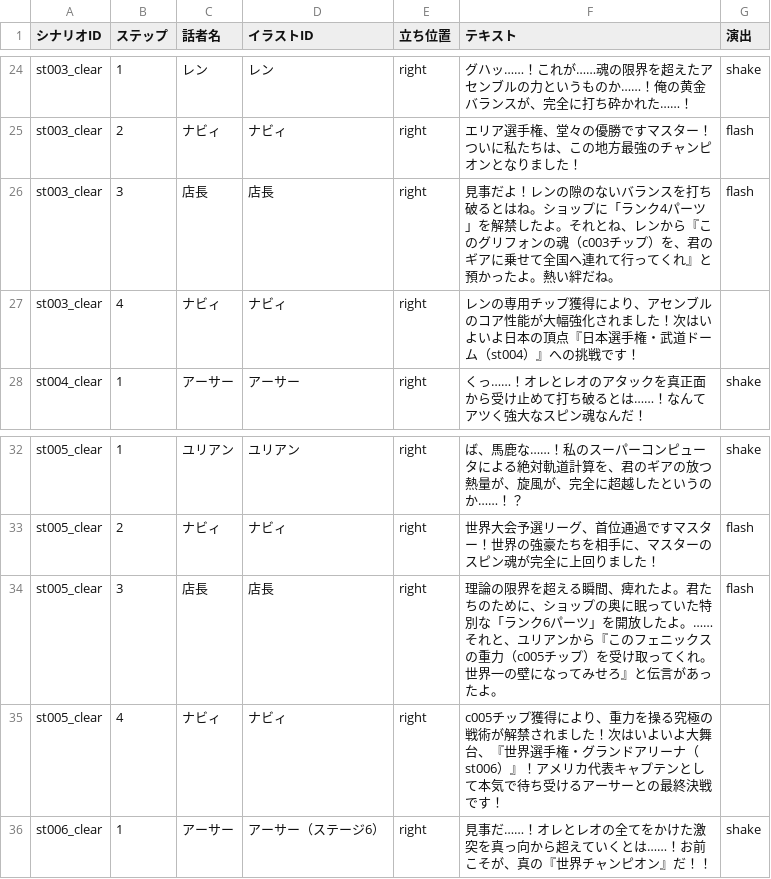
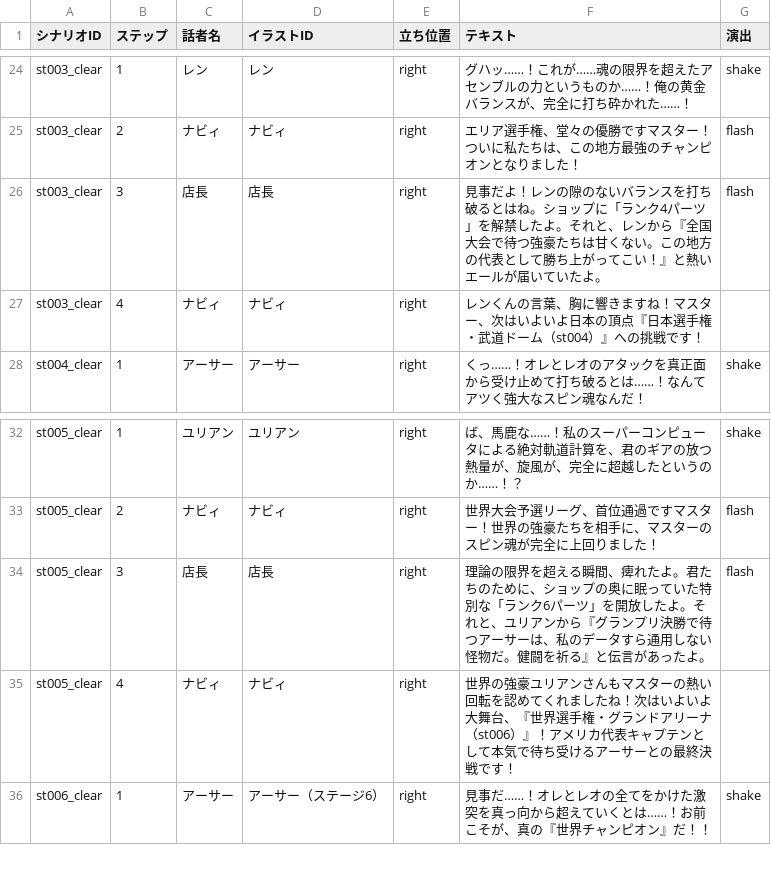
Before and after one commit to k9w-code/Spinning-Crush, a CSV file: public/sheets/シナリオマスタ.csv, drawn as a sheet; only a part is shown, gaps mark what is left out.

```diff
--- a/public/sheets/シナリオマスタ.csv
+++ b/public/sheets/シナリオマスタ.csv
@@ -25,4 +25,4 @@
 "st003_clear","2","ナビィ","ナビィ","right","エリア選手権、堂々の優勝ですマスター！ついに私たちは、この地方最強のチャンピオンとなりました！","flash"
-"st003_clear","3","店長","店長","right","見事だよ！レンの隙のないバランスを打ち破るとはね。ショップに「ランク4パーツ」を解禁したよ。それとね、レンから『このグリフォンの魂（c003チップ）を、君のギアに乗せて全国へ連れて行ってくれ』と預かったよ。熱い絆だね。","flash"
-"st003_clear","4","ナビィ","ナビィ","right","レンの専用チップ獲得により、アセンブルのコア性能が大幅強化されました！次はいよいよ日本の頂点『日本選手権・武道ドーム（st004）』への挑戦です！",""
+"st003_clear","3","店長","店長","right","見事だよ！レンの隙のないバランスを打ち破るとはね。ショップに「ランク4パーツ」を解禁したよ。それと、レンから『全国大会で待つ強豪たちは甘くない。この地方の代表として勝ち上がってこい！』と熱いエールが届いていたよ。","flash"
+"st003_clear","4","ナビィ","ナビィ","right","レンくんの言葉、胸に響きますね！マスター、次はいよいよ日本の頂点『日本選手権・武道ドーム（st004）』への挑戦です！",""
 "st004_clear","1","アーサー","アーサー","right","くっ……！オレとレオのアタックを真正面から受け止めて打ち破るとは……！なんてアツく強大なスピン魂なんだ！","shake"
@@ -33,4 +33,4 @@
 "st005_clear","2","ナビィ","ナビィ","right","世界大会予選リーグ、首位通過ですマスター！世界の強豪たちを相手に、マスターのスピン魂が完全に上回りました！","flash"
-"st005_clear","3","店長","店長","right","理論の限界を超える瞬間、痺れたよ。君たちのために、ショップの奥に眠っていた特別な「ランク6パーツ」を開放したよ。……それと、ユリアンから『このフェニックスの重力（c005チップ）を受け取ってくれ。世界一の壁になってみせろ』と伝言があったよ。","flash"
-"st005_clear","4","ナビィ","ナビィ","right","c005チップ獲得により、重力を操る究極の戦術が解禁されました！次はいよいよ大舞台、『世界選手権・グランドアリーナ（st006）』！アメリカ代表キャプテンとして本気で待ち受けるアーサーとの最終決戦です！",""
+"st005_clear","3","店長","店長","right","理論の限界を超える瞬間、痺れたよ。君たちのために、ショップの奥に眠っていた特別な「ランク6パーツ」を開放したよ。それと、ユリアンから『グランプリ決勝で待つアーサーは、私のデータすら通用しない怪物だ。健闘を祈る』と伝言があったよ。","flash"
+"st005_clear","4","ナビィ","ナビィ","right","世界の強豪ユリアンさんもマスターの熱い回転を認めてくれましたね！次はいよいよ大舞台、『世界選手権・グランドアリーナ（st006）』！アメリカ代表キャプテンとして本気で待ち受けるアーサーとの最終決戦です！",""
 "st006_clear","1","アーサー","アーサー（ステージ6）","right","見事だ……！オレとレオの全てをかけた激突を真っ向から超えていくとは……！お前こそが、真の『世界チャンピオン』だ！！","shake"
```
Also changed, not shown: public/sheets/セリフマスタ.csv.
